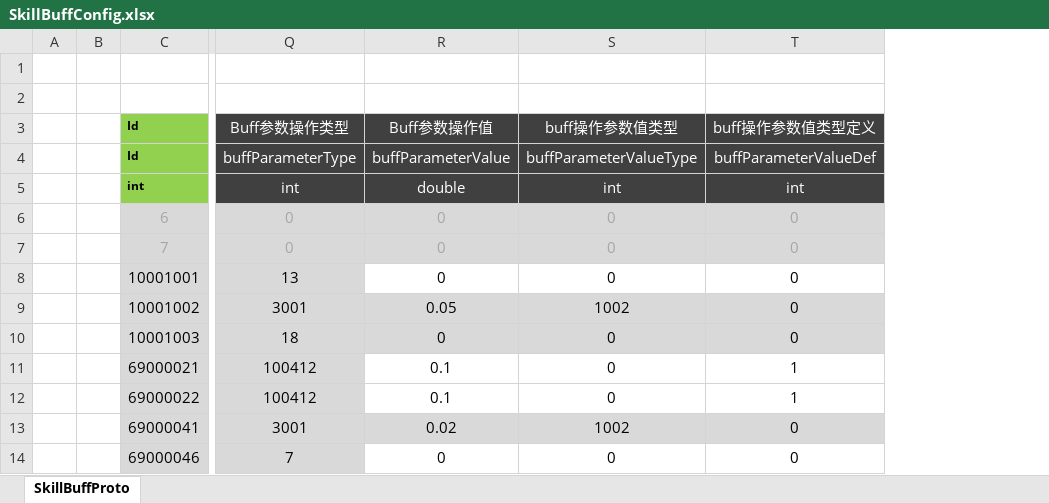
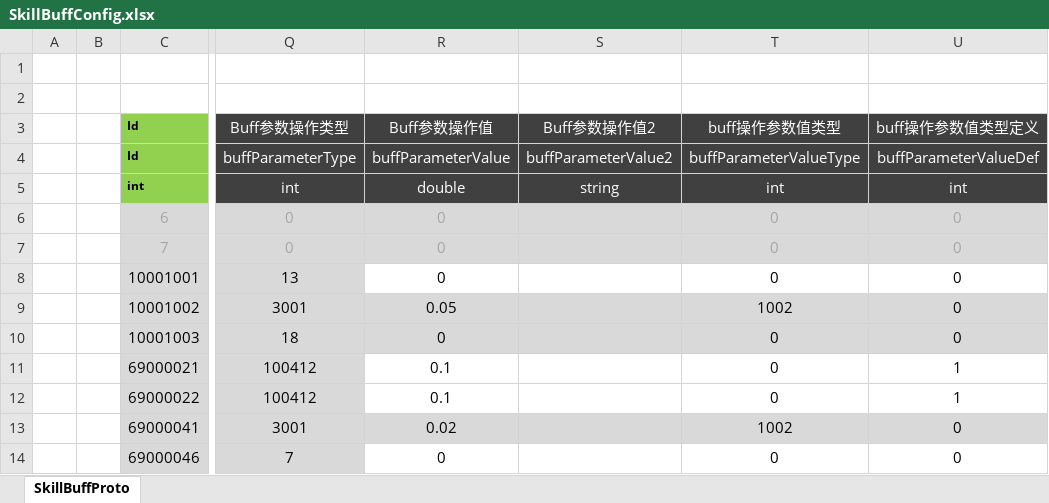
Before and after one commit to csyinghuochong/weijing, an Excel workbook: Excel/SkillBuffConfig.xlsx, sheet SkillBuffProto, drawn as a sheet; only a part is shown, gaps mark what is left out; values as stored, in another font and other column widths than the file's, no borders; the diff names each change by its address in the sheet, - before the commit and + after, or states it on an @@ line.

```diff
--- a/Excel/SkillBuffConfig.xlsx (sheet SkillBuffProto)
+++ b/Excel/SkillBuffConfig.xlsx (sheet SkillBuffProto)
+column S (Buff参数操作值2), rows 4-5: buffParameterValue2 | string
```
Also changed, not shown: 1 other file.
